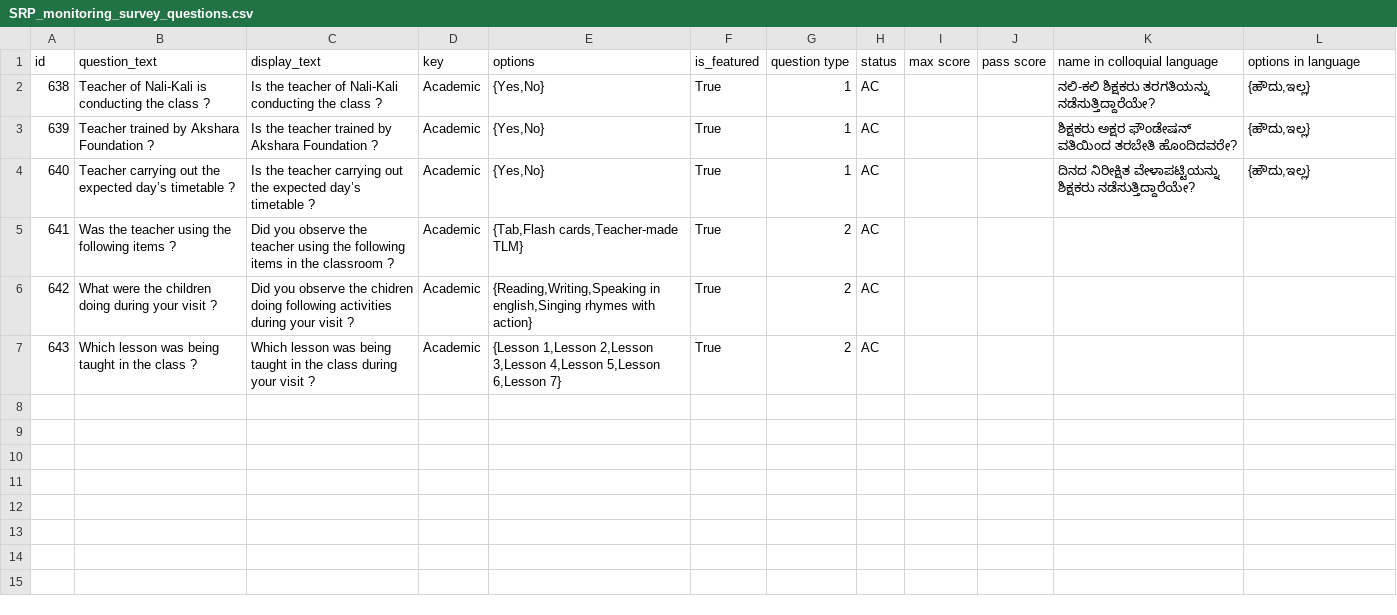
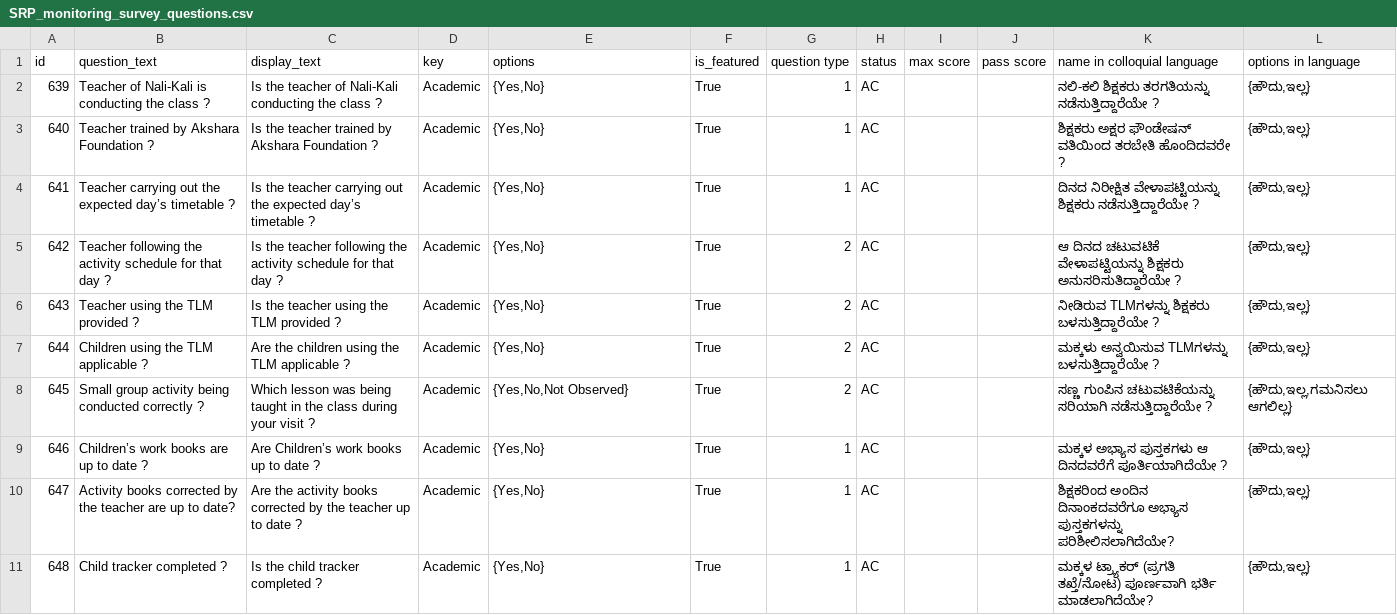
Before and after one commit to klpdotorg/ilp, a CSV file: apps/assessments/management/commands/csv/school_readiness_program_monitoring/SRP_monitoring_survey_questions.csv, drawn as a sheet; addresses are those after the commit; the diff names each change by its address in the sheet, - before the commit and + after, or states it on an @@ line.

Commit message:
Update SRP_monitoring_survey_questions.csv

```diff
--- a/apps/assessments/management/commands/csv/school_readiness_program_monitoring/SRP_monitoring_survey_questions.csv
+++ b/apps/assessments/management/commands/csv/school_readiness_program_monitoring/SRP_monitoring_survey_questions.csv
@@ column A (id) renumbered between rows 2 and 8 @@
-K2 (name in colloquial language): …ಶಿಕ್ಷಕರು ತರಗತಿಯನ್ನು ನಡೆಸುತ್ತಿದ್ದಾರೆಯೇ?
+K2 (name in colloquial language): …ಶಿಕ್ಷಕರು ತರಗತಿಯನ್ನು ನಡೆಸುತ್ತಿದ್ದಾರೆಯೇ ?
-K3 (name in colloquial language): …ವತಿಯಿಂದ ತರಬೇತಿ ಹೊಂದಿದವರೇ?
+K3 (name in colloquial language): …ವತಿಯಿಂದ ತರಬೇತಿ ಹೊಂದಿದವರೇ ?
-K4 (name in colloquial language): …ವೇಳಾಪಟ್ಟಿಯನ್ನು ಶಿಕ್ಷಕರು ನಡೆಸುತ್ತಿದ್ದಾರೆಯೇ?
+K4 (name in colloquial language): …ವೇಳಾಪಟ್ಟಿಯನ್ನು ಶಿಕ್ಷಕರು ನಡೆಸುತ್ತಿದ್ದಾರೆಯೇ ?
-B5 (question_text): Was the teacher using the following items ?
+B5 (question_text): Teacher following the activity schedule for that day ?
-C5 (display_text): Did you observe the teacher using the following items in the classroom ?
+C5 (display_text): Is the teacher following the activity schedule for that day ?
-E5 (options): {Tab,Flash cards,Teacher-made TLM}
+E5 (options): {Yes,No}
-K5 (name in colloquial language): (empty)
+K5 (name in colloquial language): ಆ ದಿನದ ಚಟುವಟಿಕೆ ವೇಳಾಪಟ್ಟಿಯನ್ನು ಶಿಕ್ಷಕರು ಅನುಸರಿಸುತಿದ್ದಾರೆಯೇ ?
-L5:L6 (options in language): (empty)
+L5:L6 (options in language): {ಹೌದು,ಇಲ್ಲ}
-B6 (question_text): What were the children doing during your visit ?
+B6 (question_text): Teacher using the TLM provided ?
-C6 (display_text): Did you observe the chidren doing following activities during your visit ?
+C6 (display_text): Is the teacher using the TLM provided ?
-E6 (options): {Reading,Writing,Speaking in english,Singing rhymes with action}
+E6 (options): {Yes,No}
-K6 (name in colloquial language): (empty)
+K6 (name in colloquial language): ನೀಡಿರುವ TLMಗಳನ್ನು ಶಿಕ್ಷಕರು ಬಳಸುತ್ತಿದ್ದಾರೆಯೇ ?
+row 7: 644 | Children using the TLM applicable ? | Are the children using the TLM applicable ? | Academic | {Yes,No} | True | 2 | AC |  |  | ಮಕ್ಕಳು ಅನ್ವಯಿಸುವ TLMಗಳನ್ನು ಬಳಸುತ್ತಿದ್ದಾರೆಯೇ ? | {ಹೌದು,ಇಲ್ಲ}
-B8 (question_text): Which lesson was being taught in the class ?
+B8 (question_text): Small group activity being conducted correctly ?
-E8 (options): {Lesson 1,Lesson 2,Lesson 3,Lesson 4,Lesson 5,Lesson 6,Lesson 7}
+E8 (options): {Yes,No,Not Observed}
-K8 (name in colloquial language): (empty)
+K8 (name in colloquial language): ಸಣ್ಣ ಗುಂಪಿನ ಚಟುವಟಿಕೆಯನ್ನು ಸರಿಯಾಗಿ ನಡೆಸುತ್ತಿದ್ದಾರೆಯೇ ?
-L8 (options in language): (empty)
+L8 (options in language): {ಹೌದು,ಇಲ್ಲ,ಗಮನಿಸಲು ಆಗಲಿಲ್ಲ}
+row 9: 646 | Children’s work books are up to date ? | Are Children’s work books up to date ? | Academic | {Yes,No} | True | 1 | AC |  |  | ಮಕ್ಕಳ ಅಭ್ಯಾಸ ಪುಸ್ತಕಗಳು ಆ ದಿನದವರೆಗೆ ಪೂರ್ತಿಯಾಗಿದೆಯೇ ? | {ಹೌದು,ಇಲ್ಲ}
+row 10: 647 | Activity books corrected by the teacher are up to date? | Are the activity books corrected by the teacher up to date ? | Academic | {Yes,No} | True | 1 | AC |  |  | ಶಿಕ್ಷಕರಿಂದ ಅಂದಿನ ದಿನಾಂಕದವರೆಗೂ ಅಭ್ಯಾಸ ಪುಸ್ತಕಗಳನ್ನು ಪರಿಶೀಲಿಸಲಾಗಿದೆಯೇ? | {ಹೌದು,ಇಲ್ಲ}
+row 11: 648 | Child tracker completed ? | Is the child tracker completed ? | Academic | {Yes,No} | True | 1 | AC |  |  | ಮಕ್ಕಳ ಟ್ರ್ಯಾಕರ್ (ಪ್ರಗತಿ ತಖ್ತೆ/ನೋಟ) ಪೂರ್ಣವಾಗಿ ಭರ್ತಿ ಮಾಡಲಾಗಿದೆಯೇ? | {ಹೌದು,ಇಲ್ಲ}
```
